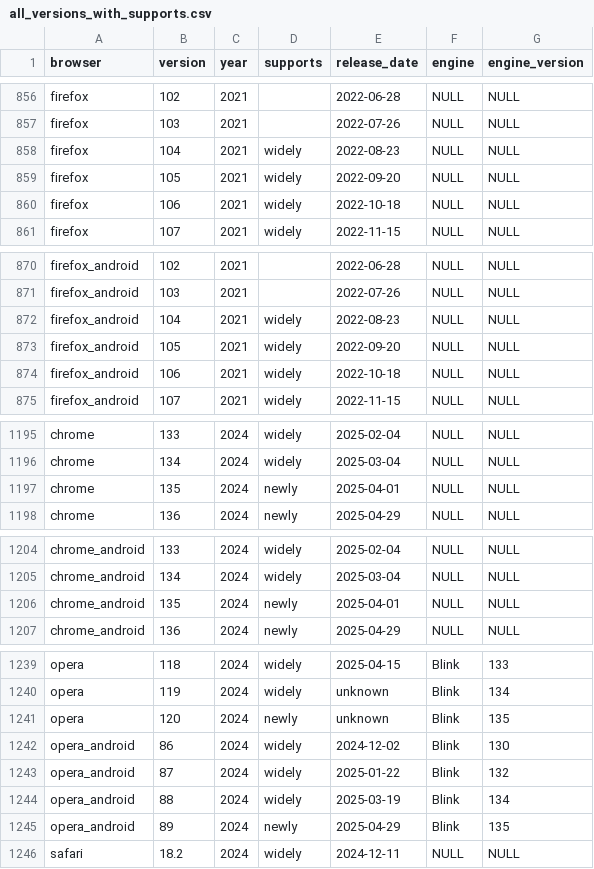
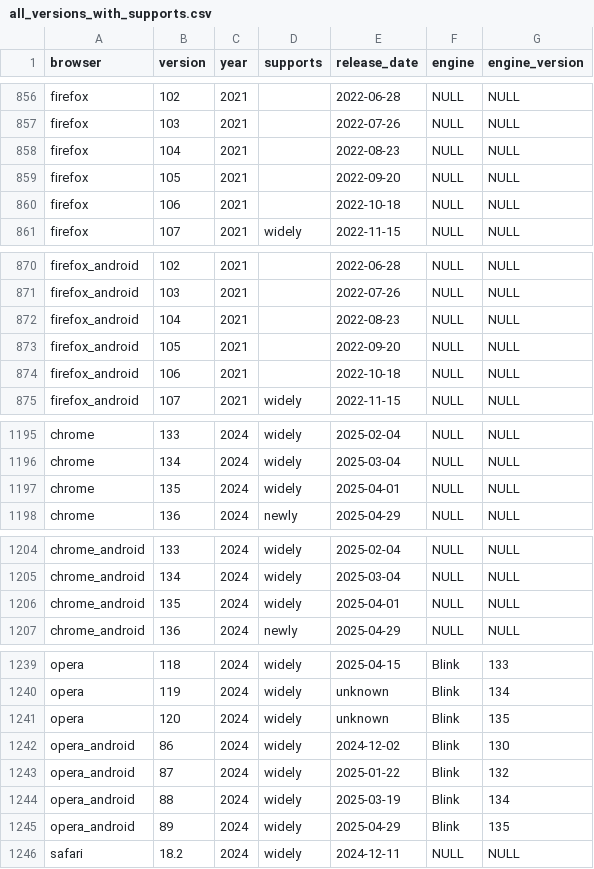
Before and after one commit to web-platform-dx/baseline-browser-mapping, a CSV file: static/with_downstream/all_versions_with_supports.csv, drawn as a sheet; only a part is shown, gaps mark what is left out; the diff covers the shown part only.

```diff
--- a/static/with_downstream/all_versions_with_supports.csv
+++ b/static/with_downstream/all_versions_with_supports.csv
@@ -857,5 +857,5 @@
 "firefox","103","2021","","2022-07-26","NULL","NULL"
-"firefox","104","2021","widely","2022-08-23","NULL","NULL"
-"firefox","105","2021","widely","2022-09-20","NULL","NULL"
-"firefox","106","2021","widely","2022-10-18","NULL","NULL"
+"firefox","104","2021","","2022-08-23","NULL","NULL"
+"firefox","105","2021","","2022-09-20","NULL","NULL"
+"firefox","106","2021","","2022-10-18","NULL","NULL"
 "firefox","107","2021","widely","2022-11-15","NULL","NULL"
@@ -871,5 +871,5 @@
 "firefox_android","103","2021","","2022-07-26","NULL","NULL"
-"firefox_android","104","2021","widely","2022-08-23","NULL","NULL"
-"firefox_android","105","2021","widely","2022-09-20","NULL","NULL"
-"firefox_android","106","2021","widely","2022-10-18","NULL","NULL"
+"firefox_android","104","2021","","2022-08-23","NULL","NULL"
+"firefox_android","105","2021","","2022-09-20","NULL","NULL"
+"firefox_android","106","2021","","2022-10-18","NULL","NULL"
 "firefox_android","107","2021","widely","2022-11-15","NULL","NULL"
@@ -1196,3 +1196,3 @@
 "chrome","134","2024","widely","2025-03-04","NULL","NULL"
-"chrome","135","2024","newly","2025-04-01","NULL","NULL"
+"chrome","135","2024","widely","2025-04-01","NULL","NULL"
 "chrome","136","2024","newly","2025-04-29","NULL","NULL"
@@ -1205,3 +1205,3 @@
 "chrome_android","134","2024","widely","2025-03-04","NULL","NULL"
-"chrome_android","135","2024","newly","2025-04-01","NULL","NULL"
+"chrome_android","135","2024","widely","2025-04-01","NULL","NULL"
 "chrome_android","136","2024","newly","2025-04-29","NULL","NULL"
@@ -1240,3 +1240,3 @@
 "opera","119","2024","widely","unknown","Blink","134"
-"opera","120","2024","newly","unknown","Blink","135"
+"opera","120","2024","widely","unknown","Blink","135"
 "opera_android","86","2024","widely","2024-12-02","Blink","130"
@@ -1244,3 +1244,3 @@
 "opera_android","88","2024","widely","2025-03-19","Blink","134"
-"opera_android","89","2024","newly","2025-04-29","Blink","135"
+"opera_android","89","2024","widely","2025-04-29","Blink","135"
 "safari","18.2","2024","widely","2024-12-11","NULL","NULL"
```
Also changed, not shown: 2 edited cells elsewhere in this file, static/all_versions.csv, static/all_versions_with_supports.csv, 11 other files.
